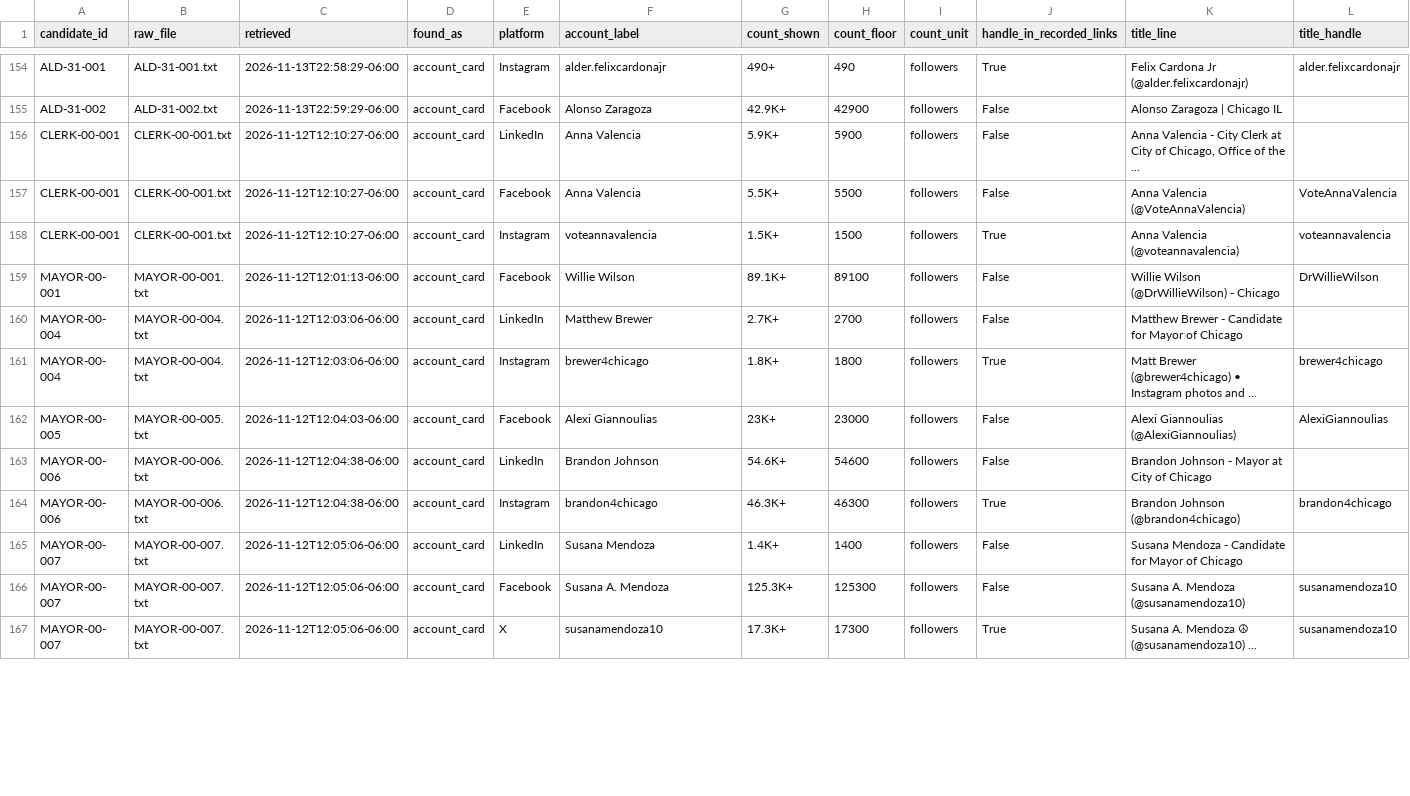
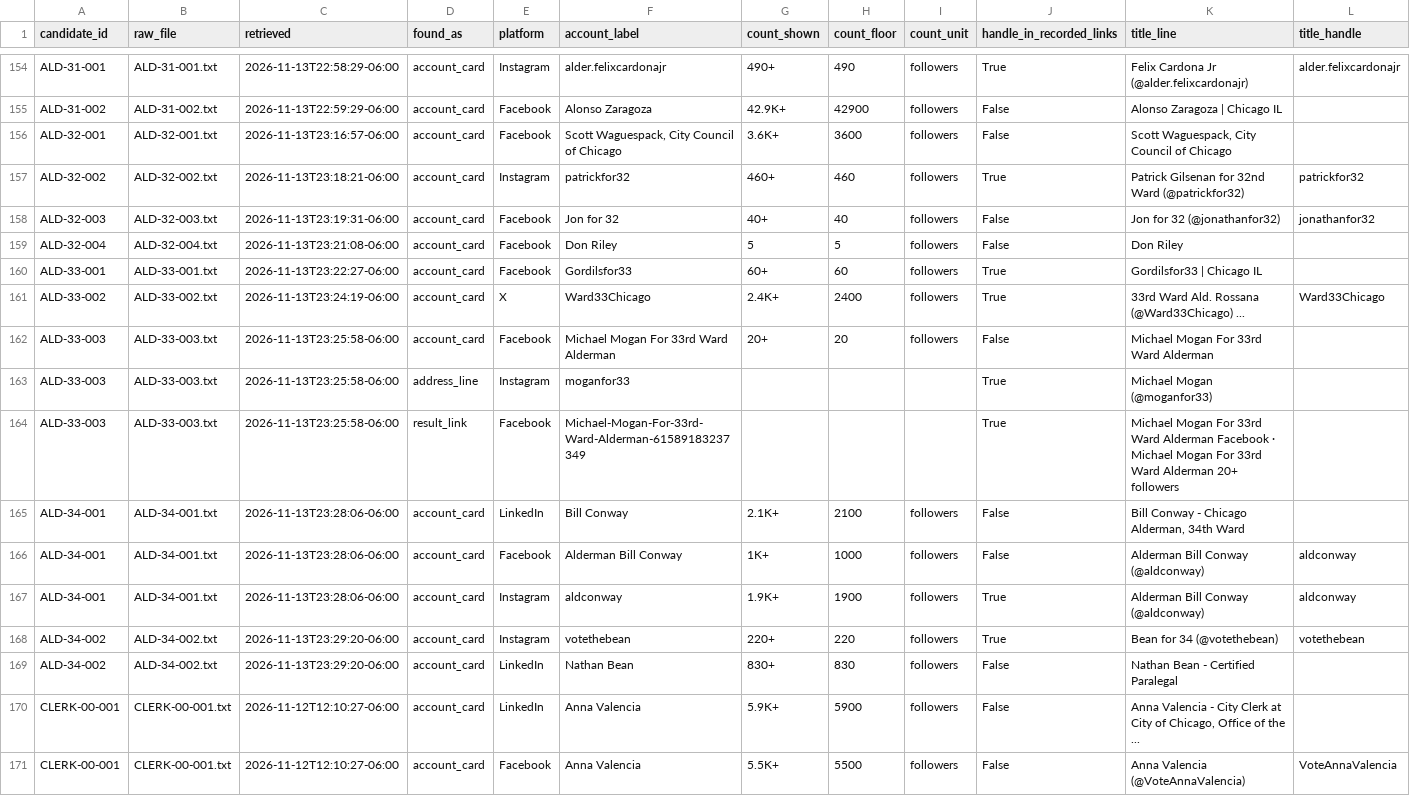
Before and after one commit to lukeleisman/election_candidate_info, a CSV file: data/endorsements/social_accounts_google.csv, drawn as a sheet; only a part is shown, gaps mark what is left out; the shorter side is filled out with more unchanged rows; rows hold the shown columns only; the diff names each change by its address in the sheet, - before the commit and + after, or states it on an @@ line.

Commit message:
Google pass chunk 6 (through ALD-34-002, 122 of 161); Facebook /p/ page links; handoff state

```diff
--- a/data/endorsements/social_accounts_google.csv
+++ b/data/endorsements/social_accounts_google.csv
+row 156: ALD-32-001 | ALD-32-001.txt | 2026-11-13T23:16:57-06:00 | account_card | Facebook | Scott Waguespack, City Council of Chicago | 3.6K+ | 3600 | followers | False | Scott Waguespack, City Council of Chicago
+row 157: ALD-32-002 | ALD-32-002.txt | 2026-11-13T23:18:21-06:00 | account_card | Instagram | patrickfor32 | 460+ | 460 | followers | True | Patrick Gilsenan for 32nd Ward (@patrickfor32) | patrickfor32
+row 158: ALD-32-003 | ALD-32-003.txt | 2026-11-13T23:19:31-06:00 | account_card | Facebook | Jon for 32 | 40+ | 40 | followers | False | Jon for 32 (@jonathanfor32) | jonathanfor32
+row 159: ALD-32-004 | ALD-32-004.txt | 2026-11-13T23:21:08-06:00 | account_card | Facebook | Don Riley | 5 | 5 | followers | False | Don Riley
+row 160: ALD-33-001 | ALD-33-001.txt | 2026-11-13T23:22:27-06:00 | account_card | Facebook | Gordilsfor33 | 60+ | 60 | followers | True | Gordilsfor33 | Chicago IL
+row 161: ALD-33-002 | ALD-33-002.txt | 2026-11-13T23:24:19-06:00 | account_card | X | Ward33Chicago | 2.4K+ | 2400 | followers | True | 33rd Ward Ald. Rossana (@Ward33Chicago) ... | Ward33Chicago
+row 162: ALD-33-003 | ALD-33-003.txt | 2026-11-13T23:25:58-06:00 | account_card | Facebook | Michael Mogan For 33rd Ward Alderman | 20+ | 20 | followers | False | Michael Mogan For 33rd Ward Alderman
+row 163: ALD-33-003 | ALD-33-003.txt | 2026-11-13T23:25:58-06:00 | address_line | Instagram | moganfor33 |  |  |  | True | Michael Mogan (@moganfor33)
+row 164: ALD-33-003 | ALD-33-003.txt | 2026-11-13T23:25:58-06:00 | result_link | Facebook | Michael-Mogan-For-33rd-Ward-Alderman-61589183237349 |  |  |  | True | Michael Mogan For 33rd Ward Alderman Facebook · Michael Mogan For 33rd Ward Alderman 20+ followers
+row 165: ALD-34-001 | ALD-34-001.txt | 2026-11-13T23:28:06-06:00 | account_card | LinkedIn | Bill Conway | 2.1K+ | 2100 | followers | False | Bill Conway - Chicago Alderman, 34th Ward
+row 166: ALD-34-001 | ALD-34-001.txt | 2026-11-13T23:28:06-06:00 | account_card | Facebook | Alderman Bill Conway | 1K+ | 1000 | followers | False | Alderman Bill Conway (@aldconway) | aldconway
+row 167: ALD-34-001 | ALD-34-001.txt | 2026-11-13T23:28:06-06:00 | account_card | Instagram | aldconway | 1.9K+ | 1900 | followers | True | Alderman Bill Conway (@aldconway) | aldconway
+row 168: ALD-34-002 | ALD-34-002.txt | 2026-11-13T23:29:20-06:00 | account_card | Instagram | votethebean | 220+ | 220 | followers | True | Bean for 34 (@votethebean) | votethebean
+row 169: ALD-34-002 | ALD-34-002.txt | 2026-11-13T23:29:20-06:00 | account_card | LinkedIn | Nathan Bean | 830+ | 830 | followers | False | Nathan Bean - Certified Paralegal
```
Also changed, not shown: data/endorsements/social_post_authors_review.csv, 5 other files.
